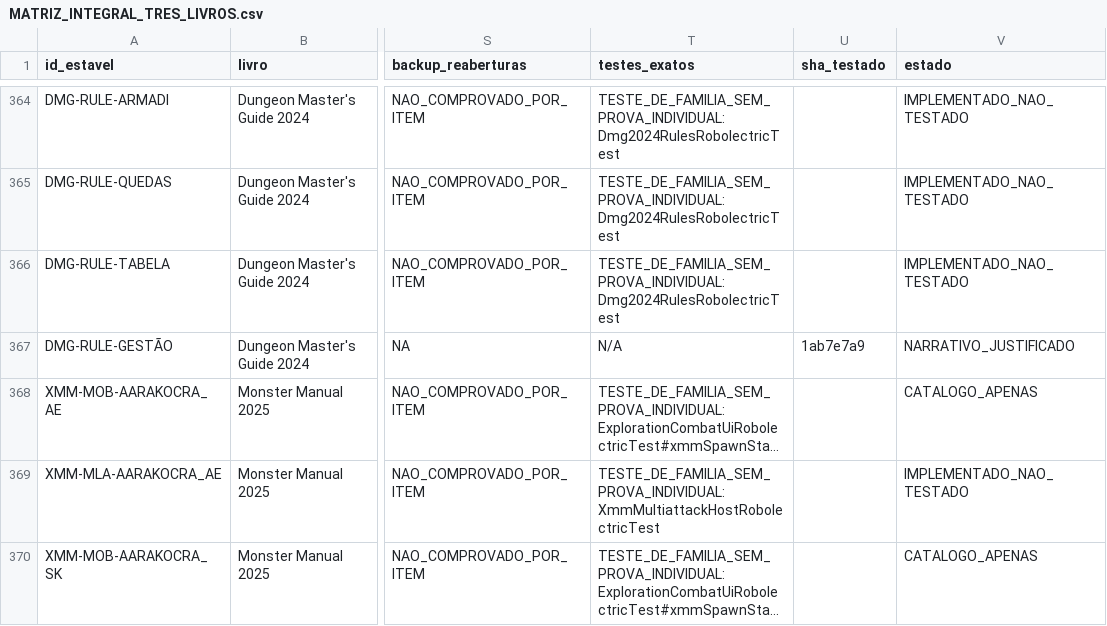
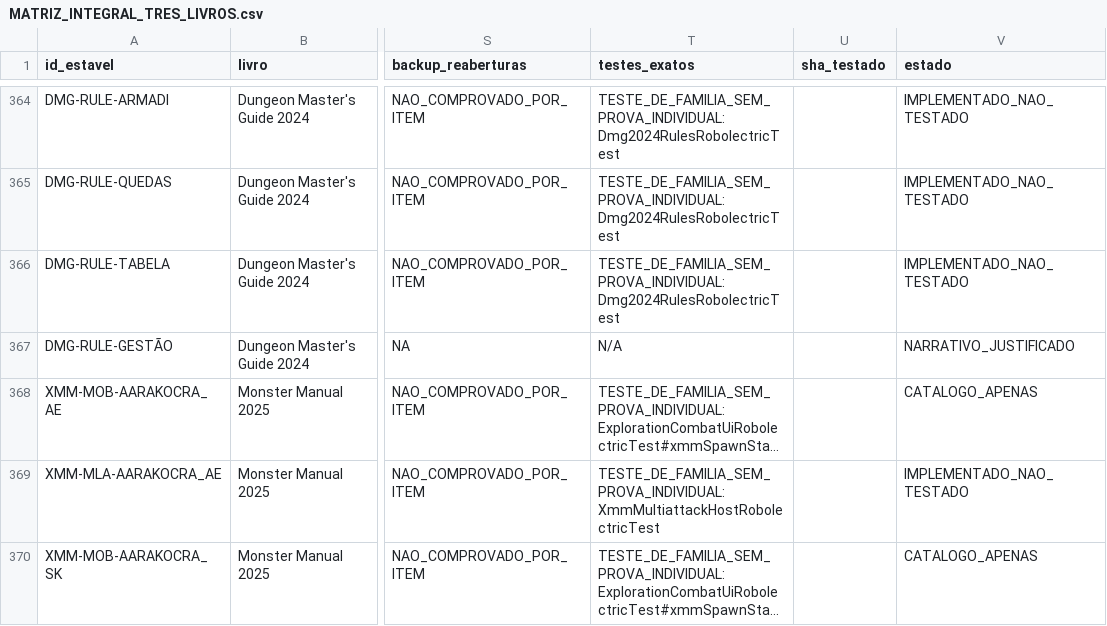
Before and after one commit to bra83/braseirobuild, a CSV file: dnd-normal/run247-mod005/docs/dnd-v1-3core/MATRIZ_INTEGRAL_TRES_LIVROS.csv, drawn as a sheet; only a part is shown, gaps mark what is left out; long unchanged cells end in …; the diff names each change by its address in the sheet, - before the commit and + after, or states it on an @@ line.

Commit message:
fix(dnd): remove stale 1ab7e7a9 SHA from narrative matrix row

```diff
--- a/dnd-normal/run247-mod005/docs/dnd-v1-3core/MATRIZ_INTEGRAL_TRES_LIVROS.csv
+++ b/dnd-normal/run247-mod005/docs/dnd-v1-3core/MATRIZ_INTEGRAL_TRES_LIVROS.csv
-U367 (sha_testado): 1ab7e7a9
+U367 (sha_testado): (empty)
```
